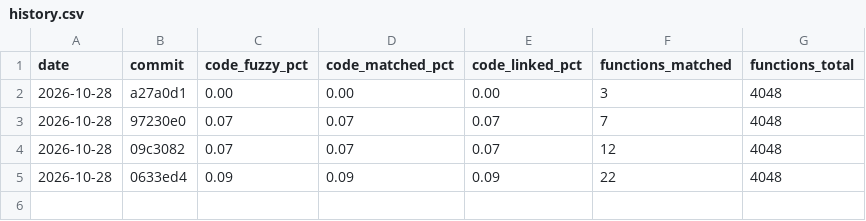
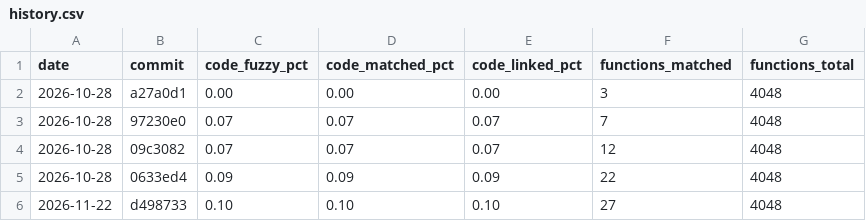
Before and after one commit to YggdrasziI/jd-tlf-decomp, a CSV file: progress/NPUG80330/history.csv, drawn as a sheet.

Commit message:
Record unit_00090FE4 in the progress log

```diff
--- a/progress/NPUG80330/history.csv
+++ b/progress/NPUG80330/history.csv
@@ -5 +5,2 @@ date,commit,code_fuzzy_pct,code_matched_pct,code_linked_pct,functions_matched,fu
 2026-10-28,0633ed4,0.09,0.09,0.09,22,4048
+2026-11-22,d498733,0.10,0.10,0.10,27,4048
```
Also changed, not shown: 5 other files.
